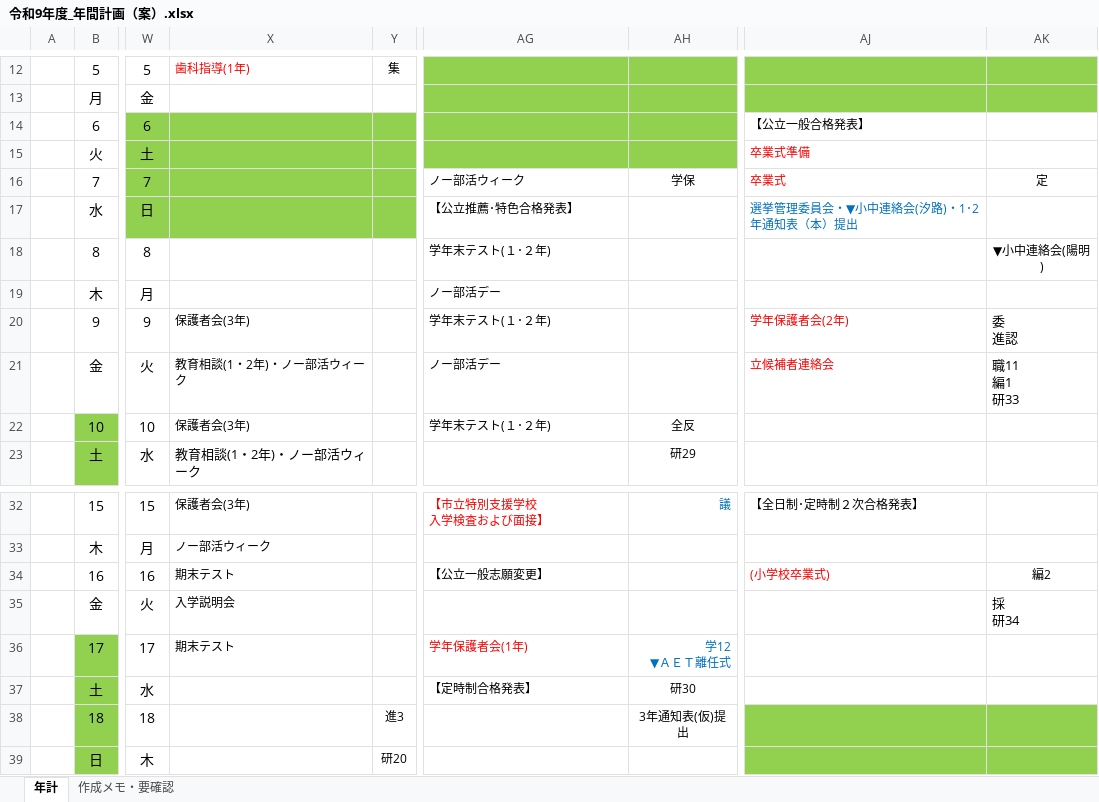
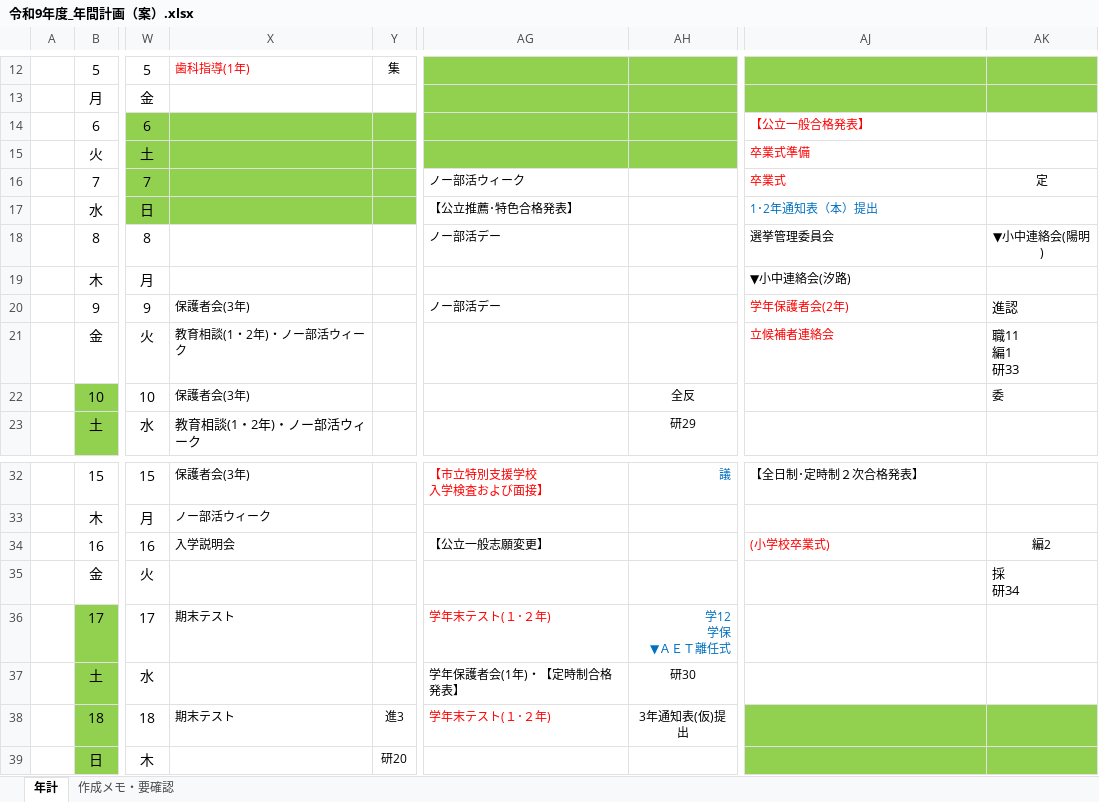
Before and after one commit to nanosa730/update, an Excel workbook: 令和9年度_年間計画（案）.xlsx, sheet 年計, drawn as a sheet; only a part is shown, gaps mark what is left out; values as stored, in another font and other column widths than the file's, no borders; ↵ is a line break in a cell; the diff names each change by its address in the sheet, - before the commit and + after, or states it on an @@ line.

```diff
--- a/令和9年度_年間計画（案）.xlsx (sheet 年計)
+++ b/令和9年度_年間計画（案）.xlsx (sheet 年計)
-AJ14 text colour: black
+AJ14 text colour: #FF0000
-AH16: 学保
+AH16: (empty)
-AJ17: 選挙管理委員会・▼小中連絡会(汐路)・1･2年通知表（本）提出
+AJ17: 1･2年通知表（本）提出
-AG18: 学年末テスト(１･２年)
+AG18: ノー部活デー
-AJ18: (empty)
+AJ18: 選挙管理委員会
-AG19: ノー部活デー
+AG19: (empty)
-AJ19: (empty)
+AJ19: ▼小中連絡会(汐路)
-AG20: 学年末テスト(１･２年)
+AG20: ノー部活デー
-AK20: 委 ↵ 進認
+AK20: 進認
-AG21: ノー部活デー
+AG21: (empty)
-AG22: 学年末テスト(１･２年)
+AG22: (empty)
-AK22: (empty)
+AK22: 委
-X34: 期末テスト
+X34: 入学説明会
-X35: 入学説明会
+X35: (empty)
-AG36: 学年保護者会(1年)
+AG36: 学年末テスト(１･２年)
-AH36: 学12 ↵ ▼ＡＥＴ離任式
+AH36: 学12 ↵ 学保 ↵ ▼ＡＥＴ離任式
-AG37: 【定時制合格発表】
+AG37: 学年保護者会(1年)・【定時制合格発表】
-X38: (empty)
+X38: 期末テスト
-AG38: (empty)
+AG38: 学年末テスト(１･２年)
```
Also changed, not shown: sheet 作成メモ・要確認.
